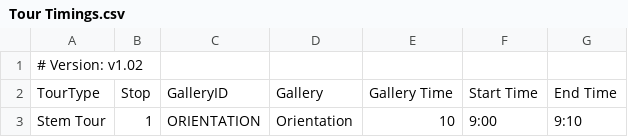
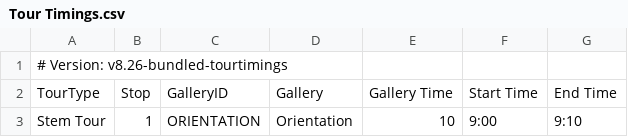
Before and after one commit to KerryOlsson/toursync-data, a CSV file: Tour Timings.csv, drawn as a sheet; only a part is shown; the diff covers the shown part only.

```diff
--- a/Tour Timings.csv
+++ b/Tour Timings.csv
@@ -1 +1 @@
-# Version: v1.02,,,,,,
+# Version: v8.26-bundled-tourtimings,,,,,,
```
Also changed, not shown: 8 added rows and 7 removed rows elsewhere in this file.
